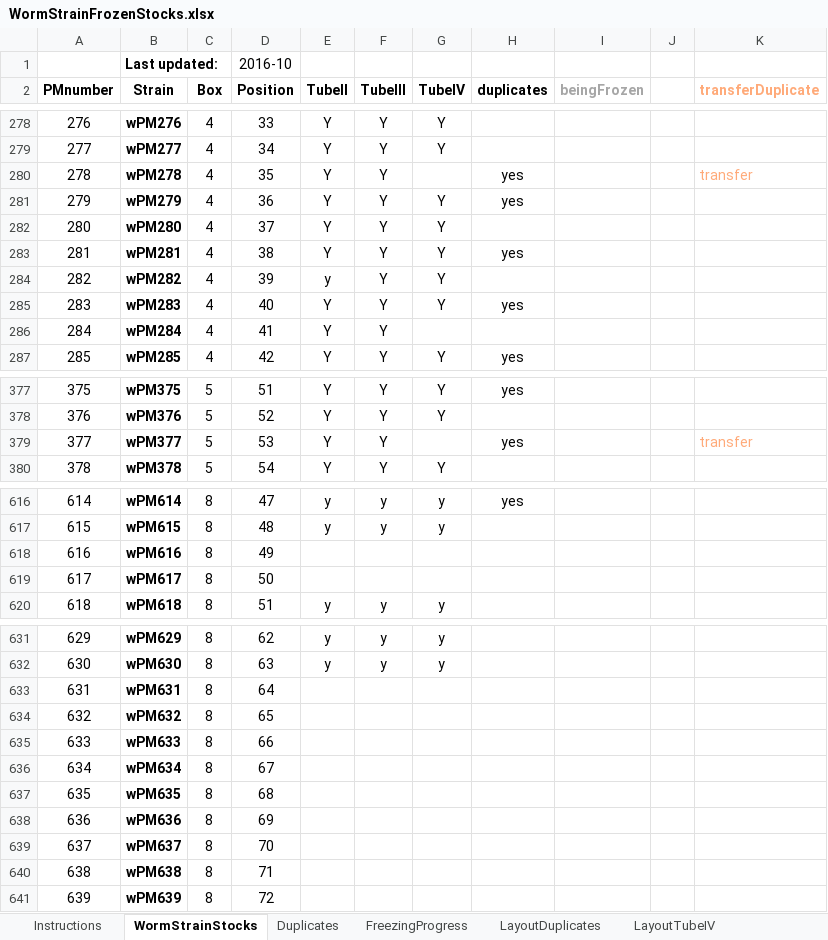
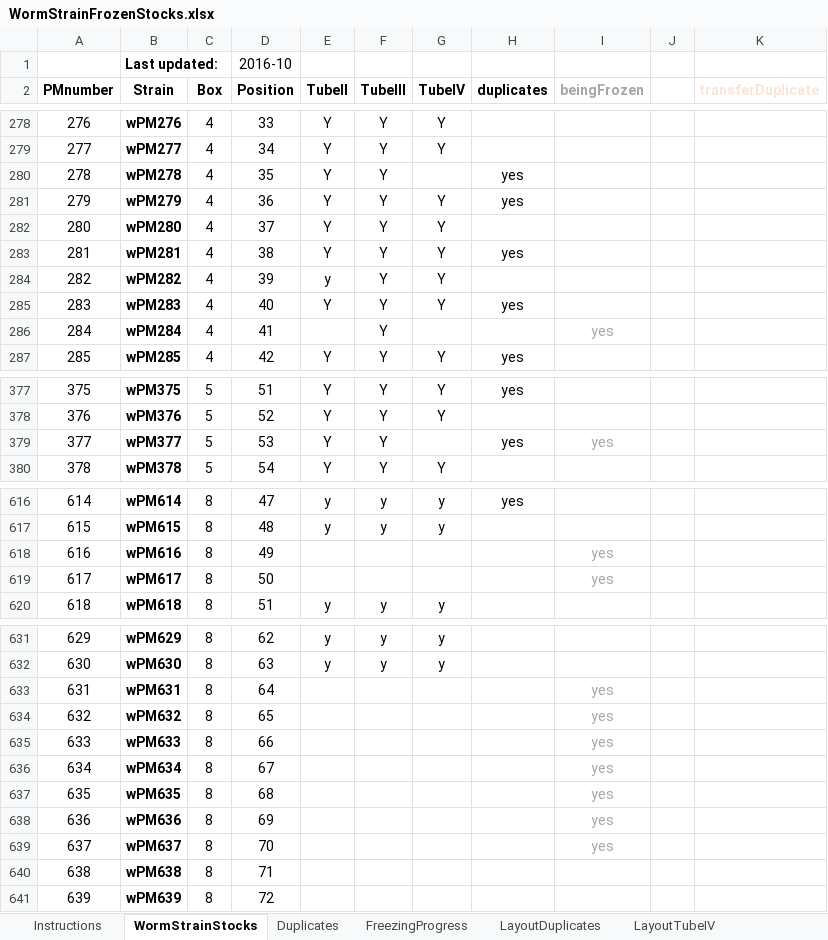
Before and after one commit to jsemple19/WORMS, an Excel workbook: WormStrainFrozenStocks.xlsx, sheet WormStrainStocks, drawn as a sheet; only a part is shown, gaps mark what is left out; values as stored, in another font and other column widths than the file's, no borders; conditional formats not drawn; the diff covers the shown part only; the diff names each change by its address in the sheet, - before the commit and + after, or states it on an @@ line.

```diff
--- a/WormStrainFrozenStocks.xlsx (sheet WormStrainStocks)
+++ b/WormStrainFrozenStocks.xlsx (sheet WormStrainStocks)
-K2 text colour: #FFAA79
+K2 text colour: #FBE5D6
-K280 text colour: #FFAA79
+K280 text colour: #FFFFFF
-E286 (TubeII): Y
+E286 (TubeII): (empty)
-I286 (beingFrozen): (empty)
+I286 (beingFrozen): yes
-I379 (beingFrozen): (empty)
+I379 (beingFrozen): yes
-K379 text colour: #FFAA79
+K379 text colour: #FFFFFF
-I618:I619 (beingFrozen): (empty)
+I618:I619 (beingFrozen): yes
-I633:I639 (beingFrozen): (empty)
+I633:I639 (beingFrozen): yes
```
Also changed, not shown: cell formats elsewhere in this sheet, sheet FreezingProgress, sheet Instructions, sheet LayoutTubeII, 4 other files.
